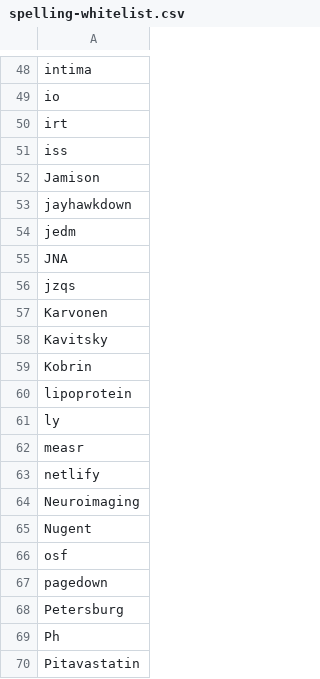
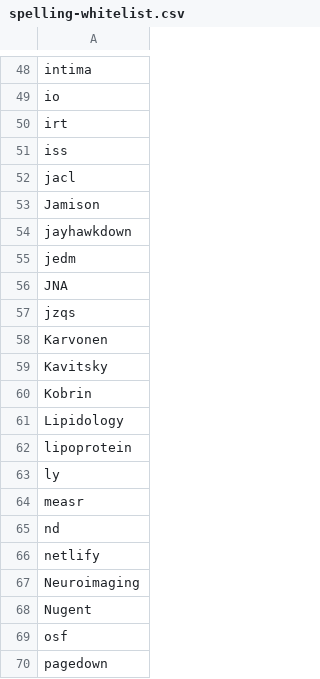
Before and after one commit to wjakethompson/cv, a CSV file: spelling-whitelist.csv, drawn as a sheet; only a part is shown, gaps mark what is left out; the shorter side is filled out with more unchanged rows.

```diff
--- a/spelling-whitelist.csv
+++ b/spelling-whitelist.csv
@@ -51,2 +51,3 @@ irt
 iss
+jacl
 Jamison
@@ -59,2 +60,3 @@ Kavitsky
 Kobrin
+Lipidology
 lipoprotein
@@ -62,2 +64,3 @@ ly
 measr
+nd
 netlify
```
Also changed, not shown: 1 other file.
